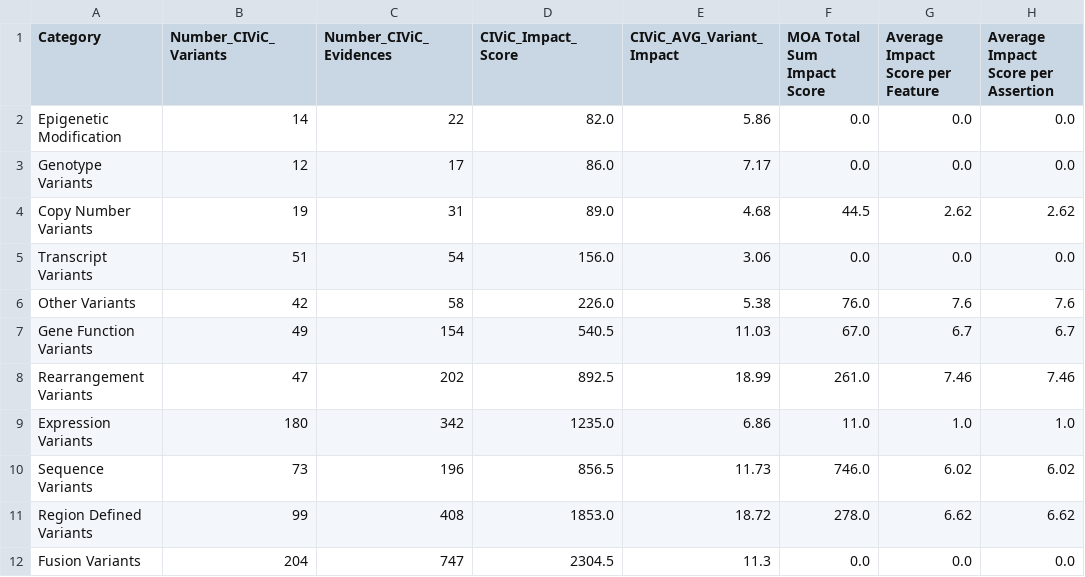
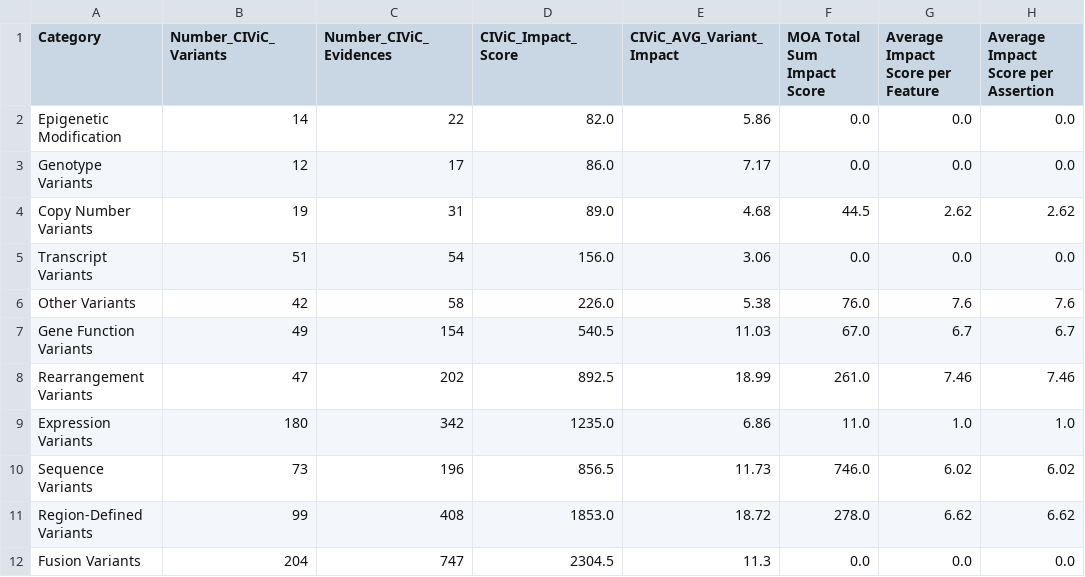
Before and after one commit to GenomicMedLab/variation-normalizer-manuscript, a CSV file: analysis/merged_moa_civic/evidence_analysis_output/merged_accepted_only_impact_df.csv, drawn as a sheet; only a part is shown; the diff names each change by its address in the sheet, - before the commit and + after, or states it on an @@ line.

```diff
--- a/analysis/merged_moa_civic/evidence_analysis_output/merged_accepted_only_impact_df.csv
+++ b/analysis/merged_moa_civic/evidence_analysis_output/merged_accepted_only_impact_df.csv
-A11 (Category): Region Defined Variants
+A11 (Category): Region-Defined Variants
```
Also changed, not shown: analysis/civic/evidence_analysis/output/not_supported_variant_impact_df.csv, analysis/merged_moa_civic/evidence_analysis_output/merged_both_impact_df.csv, 14 other files.
